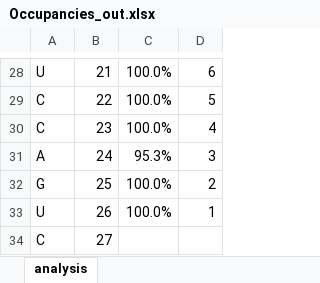
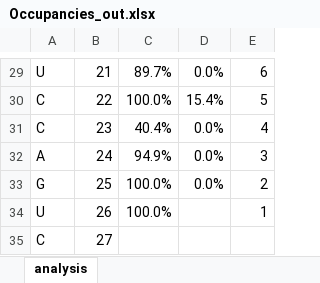
Before and after one commit to michael-palasser/FAST-MS, an Excel workbook: Spectral_data/Occupancies_out.xlsx, sheet analysis, drawn as a sheet; only a part is shown, gaps mark what is left out; values as stored, in another font and other column widths than the file's, no borders; charts and pictures not drawn; addresses are those after the commit; the diff covers the shown part only; the diff names each change by its address in the sheet, - before the commit and + after, or states it on an @@ line.

```diff
--- a/Spectral_data/Occupancies_out.xlsx (sheet analysis)
+++ b/Spectral_data/Occupancies_out.xlsx (sheet analysis)
+column D, rows 29-33: 0.0% | 15.4% | 0.0% | 0.0% | 0.0%
-C29: 100.0%
+C29: 89.7%
-C31: 100.0%
+C31: 40.4%
-C32: 95.3%
+C32: 94.9%
```
Also changed, not shown: 1 added row and 17 edited cells elsewhere in this sheet, charts or pictures, Spectral_data/intact/2511_RIO_out.xlsx, 8 other files.
